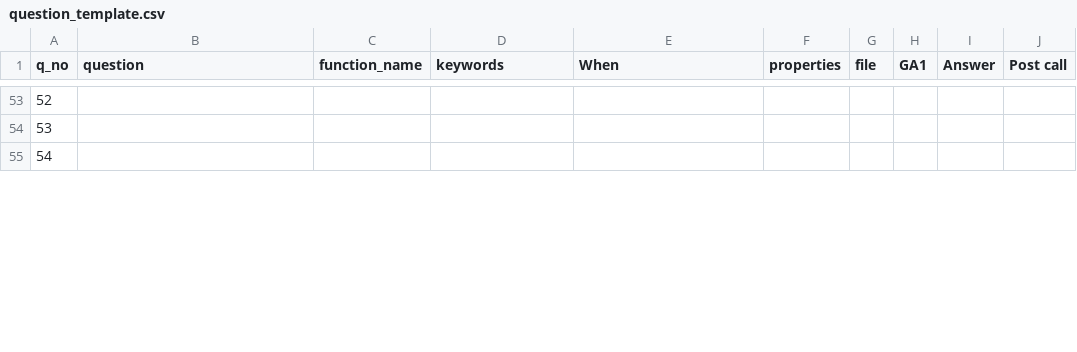
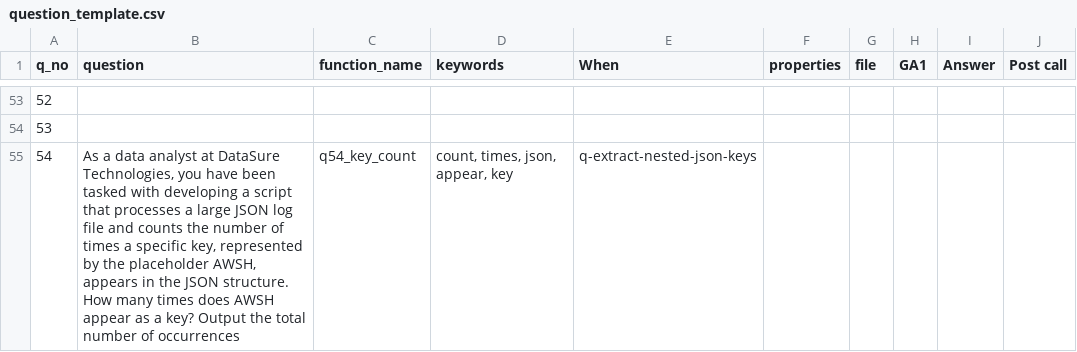
Before and after one commit to Rajalakshmi12/iitm-tds-project-two, a CSV file: api/question_template.csv, drawn as a sheet; only a part is shown, gaps mark what is left out; the diff covers the shown part only; the diff names each change by its address in the sheet, - before the commit and + after, or states it on an @@ line.

```diff
--- a/api/question_template.csv
+++ b/api/question_template.csv
-B55 (question): (empty)
+B55 (question): As a data analyst at DataSure Technologies, you have been tasked with developing a script that processes a large JSON log file and counts the number of times a specific key, represented by the placeholder AWSH, appears in the JSON structure. How many times does AWSH appear as a key? Output the total number of occurrences
-C55 (function_name): (empty)
+C55 (function_name): q54_key_count
-D55 (keywords): (empty)
+D55 (keywords): count, times, json, appear, key
-E55 (When): (empty)
+E55 (When): q-extract-nested-json-keys
```
Also changed, not shown: 4 edited cells elsewhere in this file, 6 other files.
